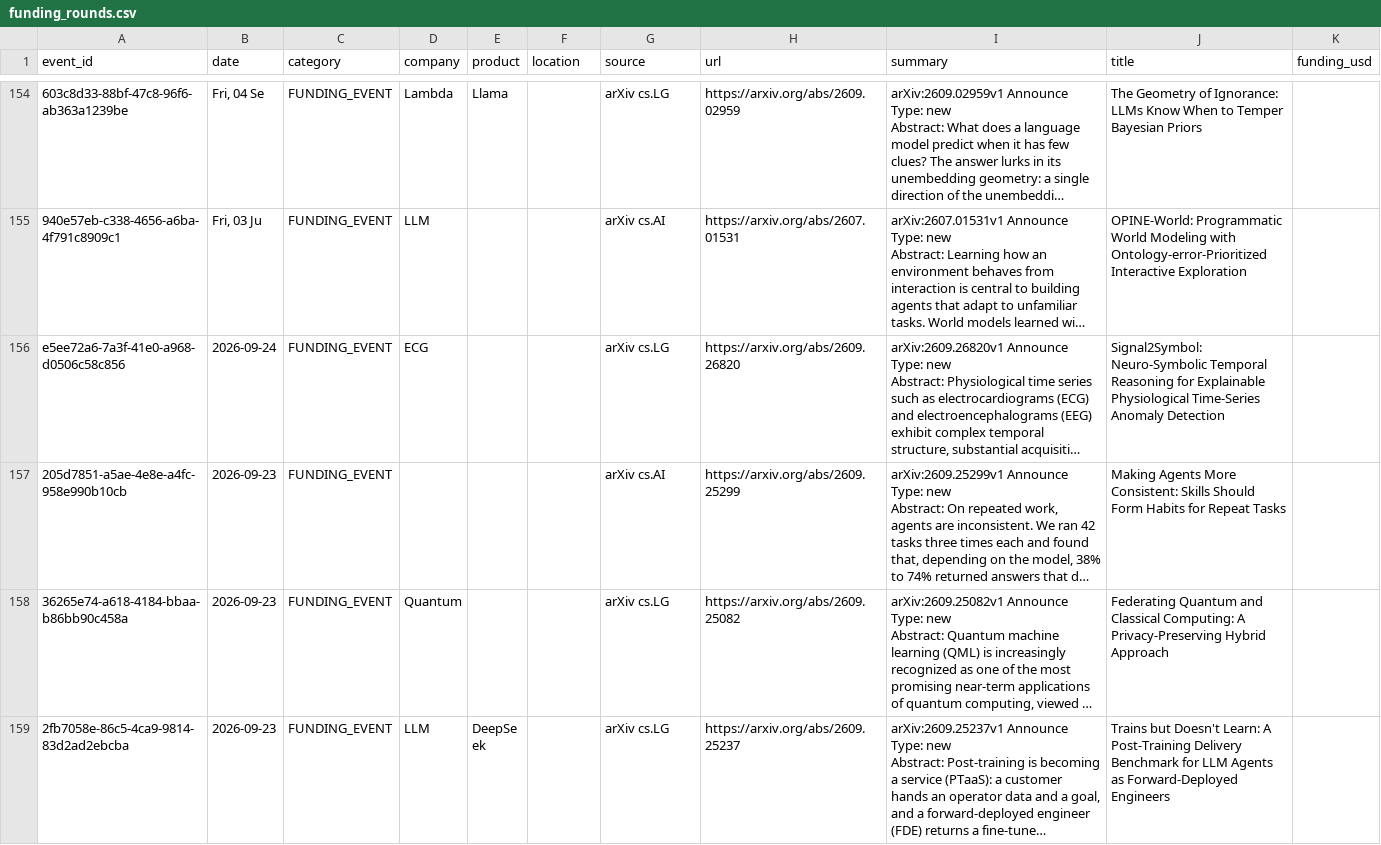
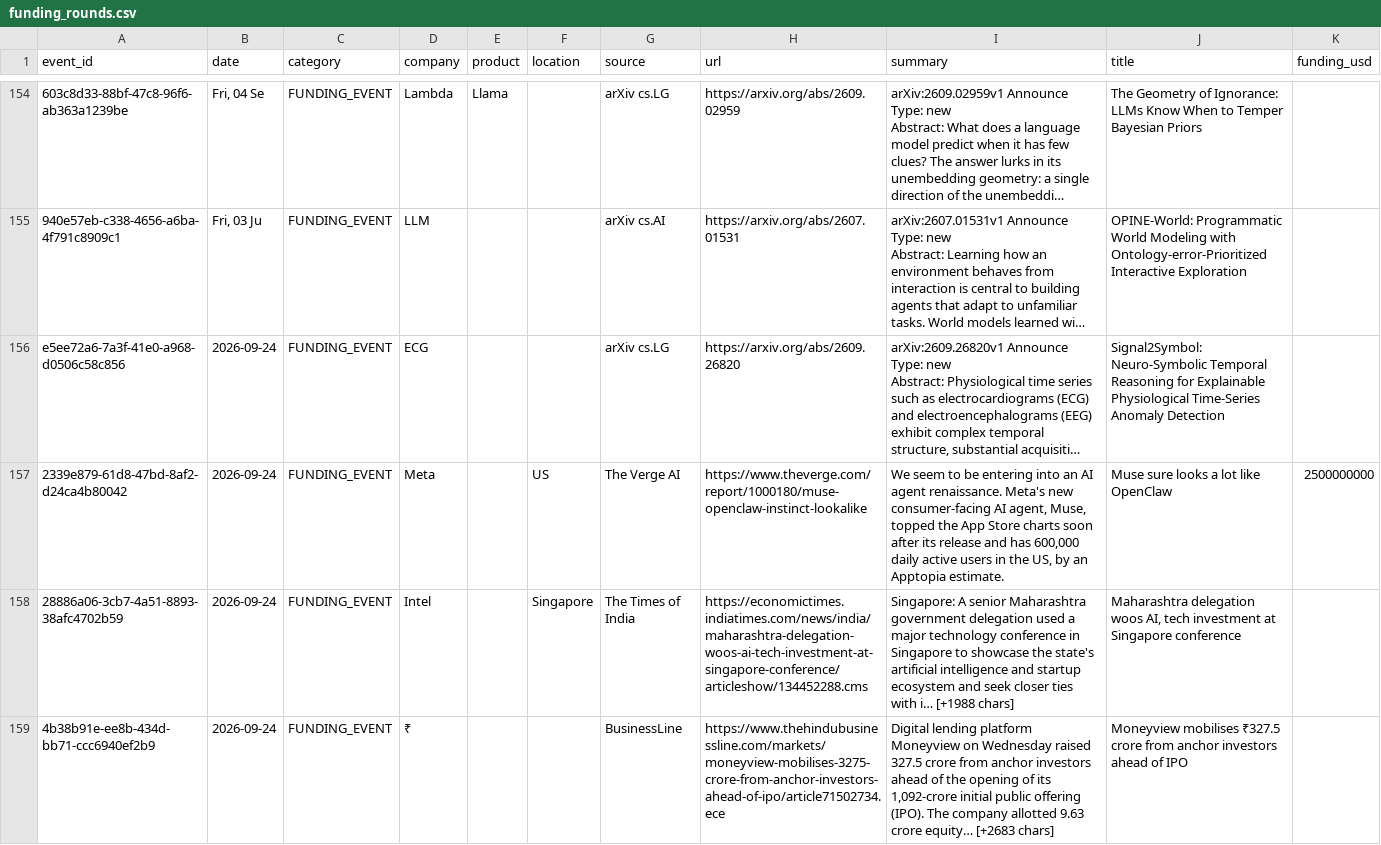
Before and after one commit to srikarreddyram/AI_radar, a CSV file: aggregated/funding_rounds.csv, drawn as a sheet; only a part is shown, gaps mark what is left out; the shorter side is filled out with more unchanged rows; long unchanged cells end in …; the diff covers the shown part only; the diff names each change by its address in the sheet, - before the commit and + after, or states it on an @@ line.

```diff
--- a/aggregated/funding_rounds.csv
+++ b/aggregated/funding_rounds.csv
+row 157: 2339e879-61d8-47bd-8af2-d24ca4b80042 | 2026-09-24 | FUNDING_EVENT | Meta |  | US | The Verge AI | https://www.theverge.com/report/1000180/muse-openclaw-instinct-lookalike | We seem to be entering into an AI agent renaissance. Meta's new consumer-facing AI agent, Muse, topped the App Store charts soon after its release and has 600,000 daily active users in the US, by an Apptopia estimate. | Muse sure looks a lot like OpenClaw | 2500000000
+row 158: 28886a06-3cb7-4a51-8893-38afc4702b59 | 2026-09-24 | FUNDING_EVENT | Intel |  | Singapore | The Times of India | https://economictimes.indiatimes.com/news/india/maharashtra-delegation-woos-ai-tech-investment-at-singapore-conference/articleshow/134452288.cms | Singapore: A senior Maharashtra government delegation used a major technology conference in Singapore to showcase the state's artificial intelligence and startup ecosystem and seek closer ties with i… [+1988 chars] | Maharashtra delegation woos AI, tech investment at Singapore conference
+row 159: 4b38b91e-ee8b-434d-bb71-ccc6940ef2b9 | 2026-09-24 | FUNDING_EVENT | ₹ |  |  | BusinessLine | https://www.thehindubusinessline.com/markets/moneyview-mobilises-3275-crore-from-anchor-investors-ahead-of-ipo/article71502734.ece | Digital lending platform Moneyview on Wednesday raised 327.5 crore from anchor investors ahead of the opening of its 1,092-crore initial public offering (IPO). The company allotted 9.63 crore equity… [+2683 chars] | Moneyview mobilises ₹327.5 crore from anchor investors ahead of IPO
```
Also changed, not shown: 2 added rows elsewhere in this file, aggregated/datacenter_events.csv, aggregated/gpu_releases.csv, 4 other files.
